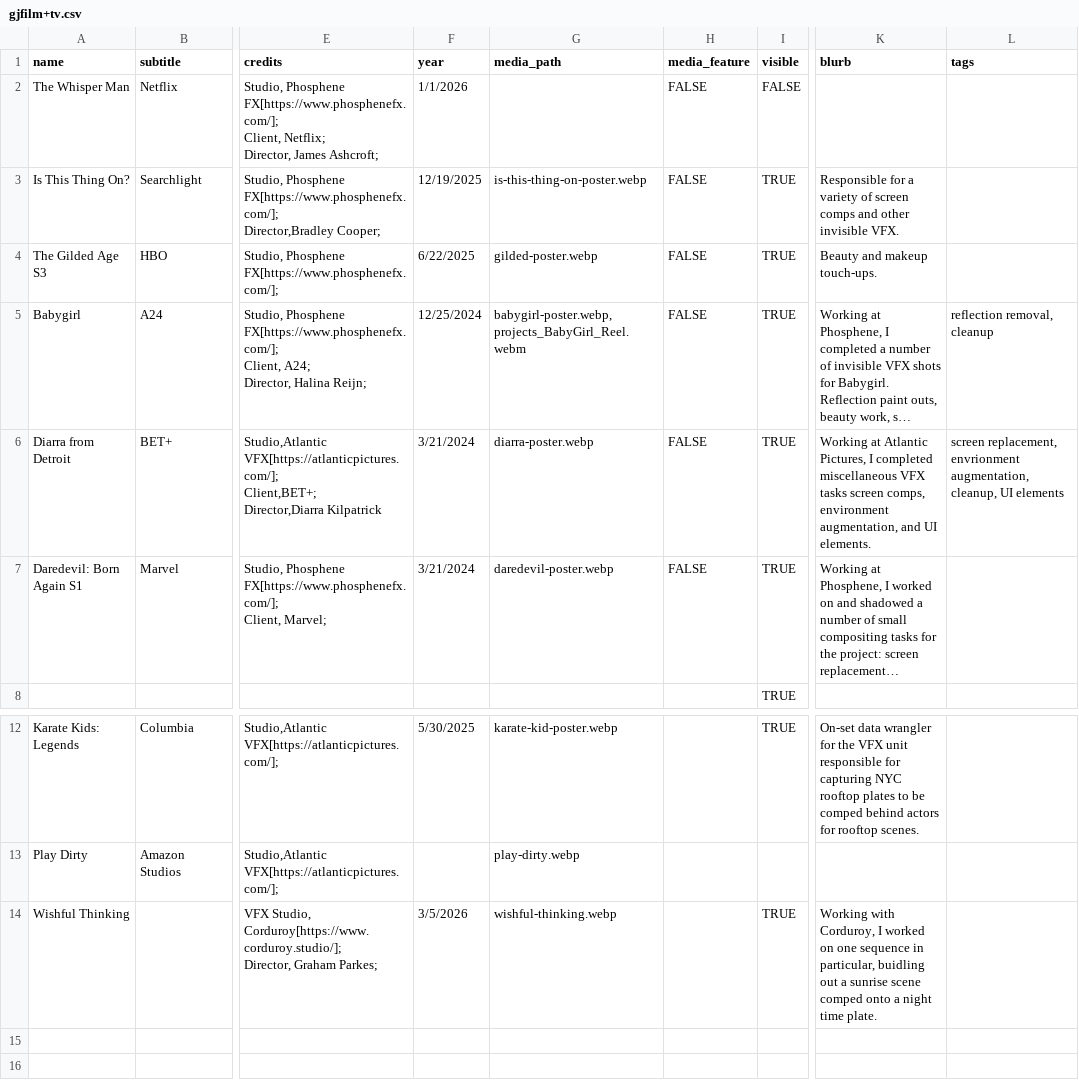
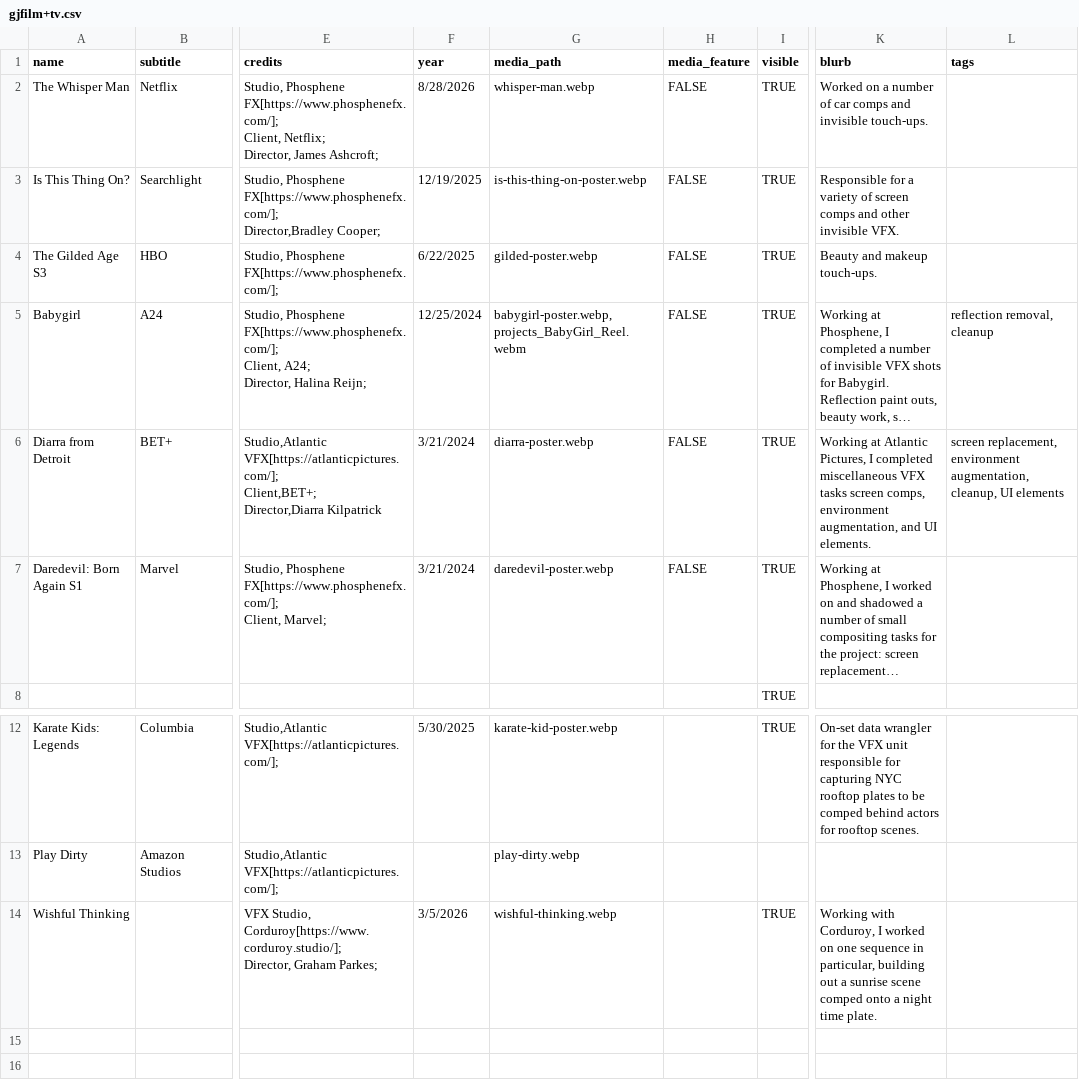
Before and after one commit to quietpro04/gjwebsite, a CSV file: gjfilm+tv.csv, drawn as a sheet; only a part is shown, gaps mark what is left out; long unchanged cells end in …; the diff names each change by its address in the sheet, - before the commit and + after, or states it on an @@ line.

```diff
--- a/gjfilm+tv.csv
+++ b/gjfilm+tv.csv
-F2 (year): 1/1/2026
+F2 (year): 8/28/2026
-G2 (media_path): (empty)
+G2 (media_path): whisper-man.webp
-I2 (visible): FALSE
+I2 (visible): TRUE
-K2 (blurb): (empty)
+K2 (blurb): Worked on a number of car comps and invisible touch-ups.
-L6 (tags): screen replacement, envrionment augmentation, cleanup,…
+L6 (tags): screen replacement, environment augmentation, cleanup,…
-K14 (blurb): …in particular, buidling out a…
+K14 (blurb): …in particular, building out a…
```
Also changed, not shown: 2 other files.
